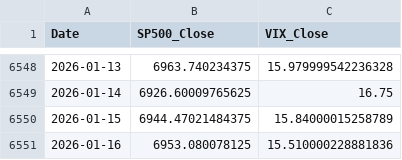
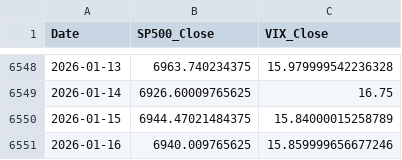
Before and after one commit to Gestok01/market-regime-detection, a CSV file: data/raw/sp500_daily.csv, drawn as a sheet; only a part is shown, gaps mark what is left out.

```diff
--- a/data/raw/sp500_daily.csv
+++ b/data/raw/sp500_daily.csv
@@ -6550,2 +6550,2 @@ Date,SP500_Close,VIX_Close
 2026-01-15,6944.47021484375,15.84000015258789
-2026-01-16,6953.080078125,15.510000228881836
+2026-01-16,6940.009765625,15.859999656677246
```
Also changed, not shown: data/raw/features_daily.csv, data/raw/features_weekly.csv, 3 other files.
